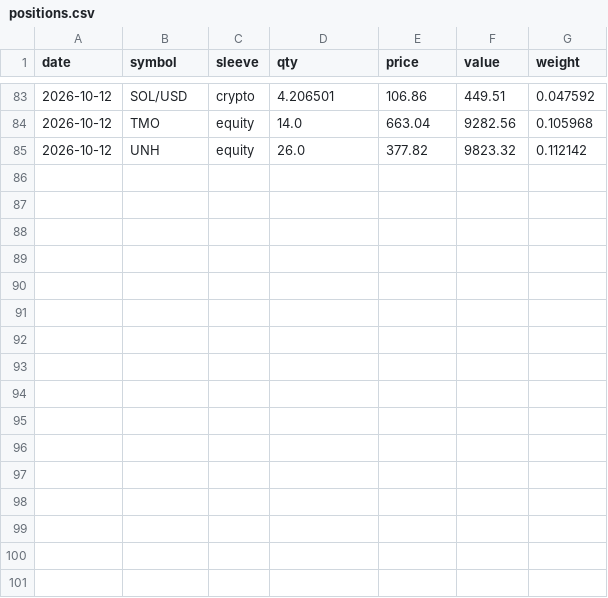
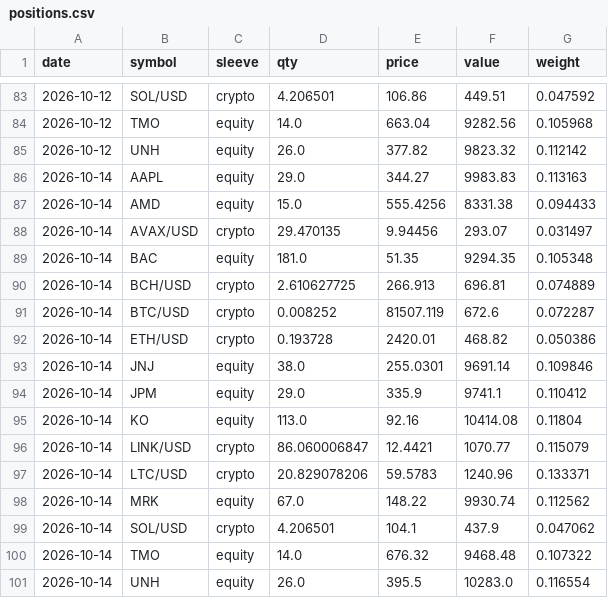
Before and after one commit to quantercoder/alphaforge, a CSV file: state/positions.csv, drawn as a sheet; only a part is shown, gaps mark what is left out.

```diff
--- a/state/positions.csv
+++ b/state/positions.csv
@@ -85 +85,17 @@ date,symbol,sleeve,qty,price,value,weight
 2026-10-12,UNH,equity,26.0,377.82,9823.32,0.112142
+2026-10-14,AAPL,equity,29.0,344.27,9983.83,0.113163
+2026-10-14,AMD,equity,15.0,555.4256,8331.38,0.094433
+2026-10-14,AVAX/USD,crypto,29.470135,9.94456,293.07,0.031497
+2026-10-14,BAC,equity,181.0,51.35,9294.35,0.105348
+2026-10-14,BCH/USD,crypto,2.610627725,266.913,696.81,0.074889
+2026-10-14,BTC/USD,crypto,0.008252,81507.119,672.6,0.072287
+2026-10-14,ETH/USD,crypto,0.193728,2420.01,468.82,0.050386
+2026-10-14,JNJ,equity,38.0,255.0301,9691.14,0.109846
+2026-10-14,JPM,equity,29.0,335.9,9741.1,0.110412
+2026-10-14,KO,equity,113.0,92.16,10414.08,0.11804
+2026-10-14,LINK/USD,crypto,86.060006847,12.4421,1070.77,0.115079
+2026-10-14,LTC/USD,crypto,20.829078206,59.5783,1240.96,0.133371
+2026-10-14,MRK,equity,67.0,148.22,9930.74,0.112562
+2026-10-14,SOL/USD,crypto,4.206501,104.1,437.9,0.047062
+2026-10-14,TMO,equity,14.0,676.32,9468.48,0.107322
+2026-10-14,UNH,equity,26.0,395.5,10283.0,0.116554
```
Also changed, not shown: state/equity.csv, 2 other files.
